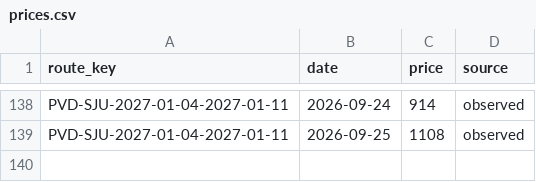
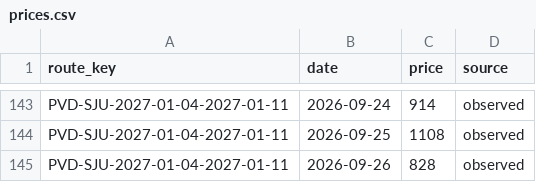
Before and after one commit to 4ndrew13/flight-tracker, a CSV file: data/prices.csv, drawn as a sheet; only a part is shown, gaps mark what is left out; the diff covers the shown part only; the diff names each change by its address in the sheet, - before the commit and + after, or states it on an @@ line.

```diff
--- a/data/prices.csv
+++ b/data/prices.csv
+row 145: PVD-SJU-2027-01-04-2027-01-11 | 2026-09-26 | 828 | observed
```
Also changed, not shown: 5 added rows elsewhere in this file, 1 other file.
